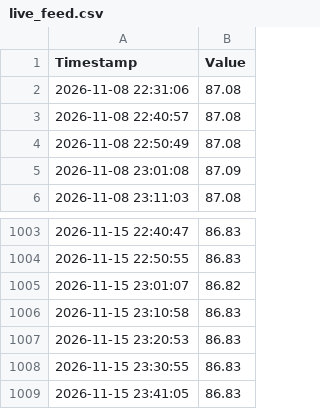
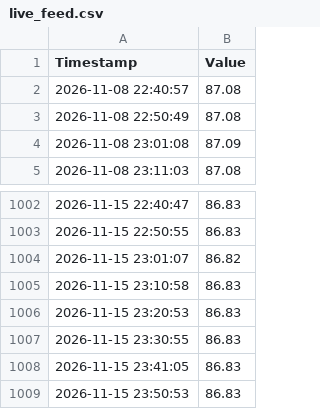
Before and after one commit to jeraldseet/gatun-lake-live-monitor, a CSV file: live_feed.csv, drawn as a sheet; only a part is shown, gaps mark what is left out.

```diff
--- a/live_feed.csv
+++ b/live_feed.csv
@@ -1,3 +1,2 @@
 Timestamp,Value
-2026-11-08 22:31:06,87.08
 2026-11-08 22:40:57,87.08
@@ -1009 +1008,2 @@ Timestamp,Value
 2026-11-15 23:41:05,86.83
+2026-11-15 23:50:53,86.83
```
